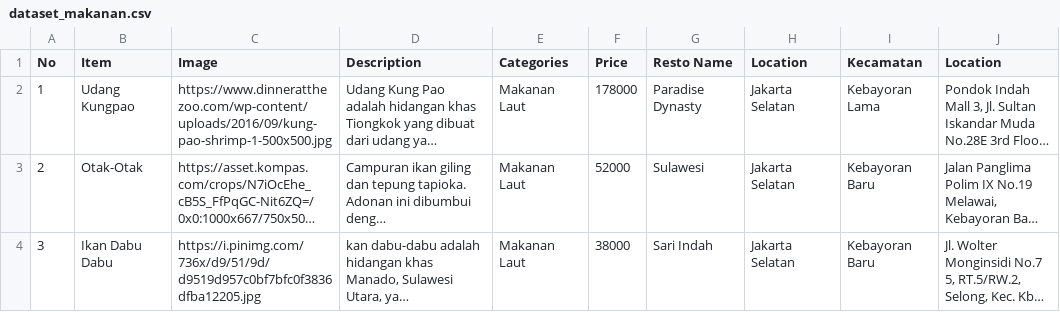
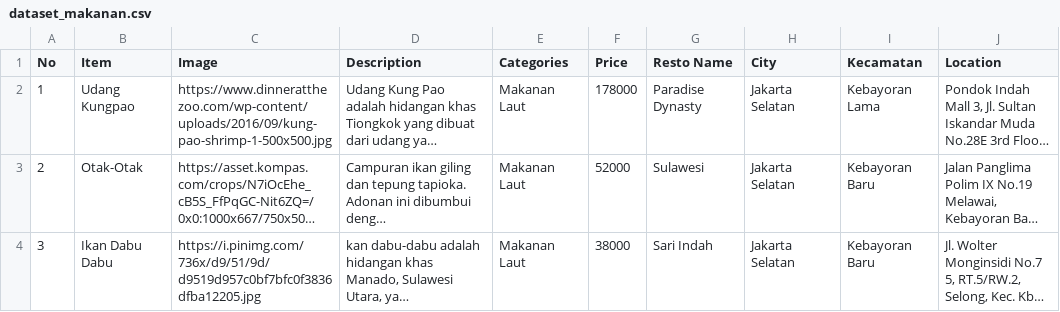
Before and after one commit to Kelompok-B03-PBP-2024-2025/SouthFeasts, a CSV file: dataset/dataset_makanan.csv, drawn as a sheet; only a part is shown; long unchanged cells end in …; the diff names each change by its address in the sheet, - before the commit and + after, or states it on an @@ line.

Commit message:
Buat model makanan

```diff
--- a/dataset/dataset_makanan.csv
+++ b/dataset/dataset_makanan.csv
-H1: Location
+H1: City
```
Also changed, not shown: 5 other files.
